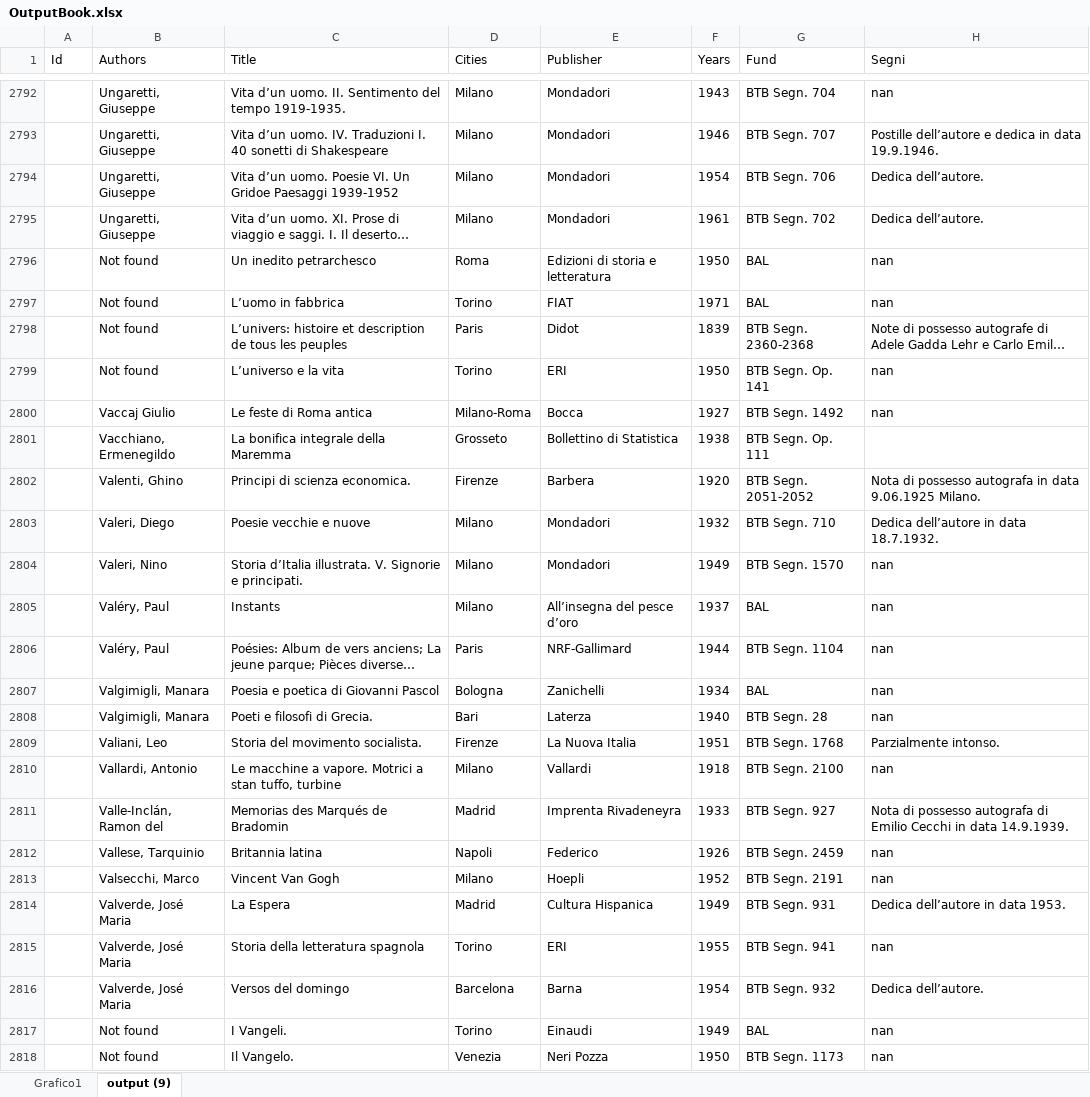
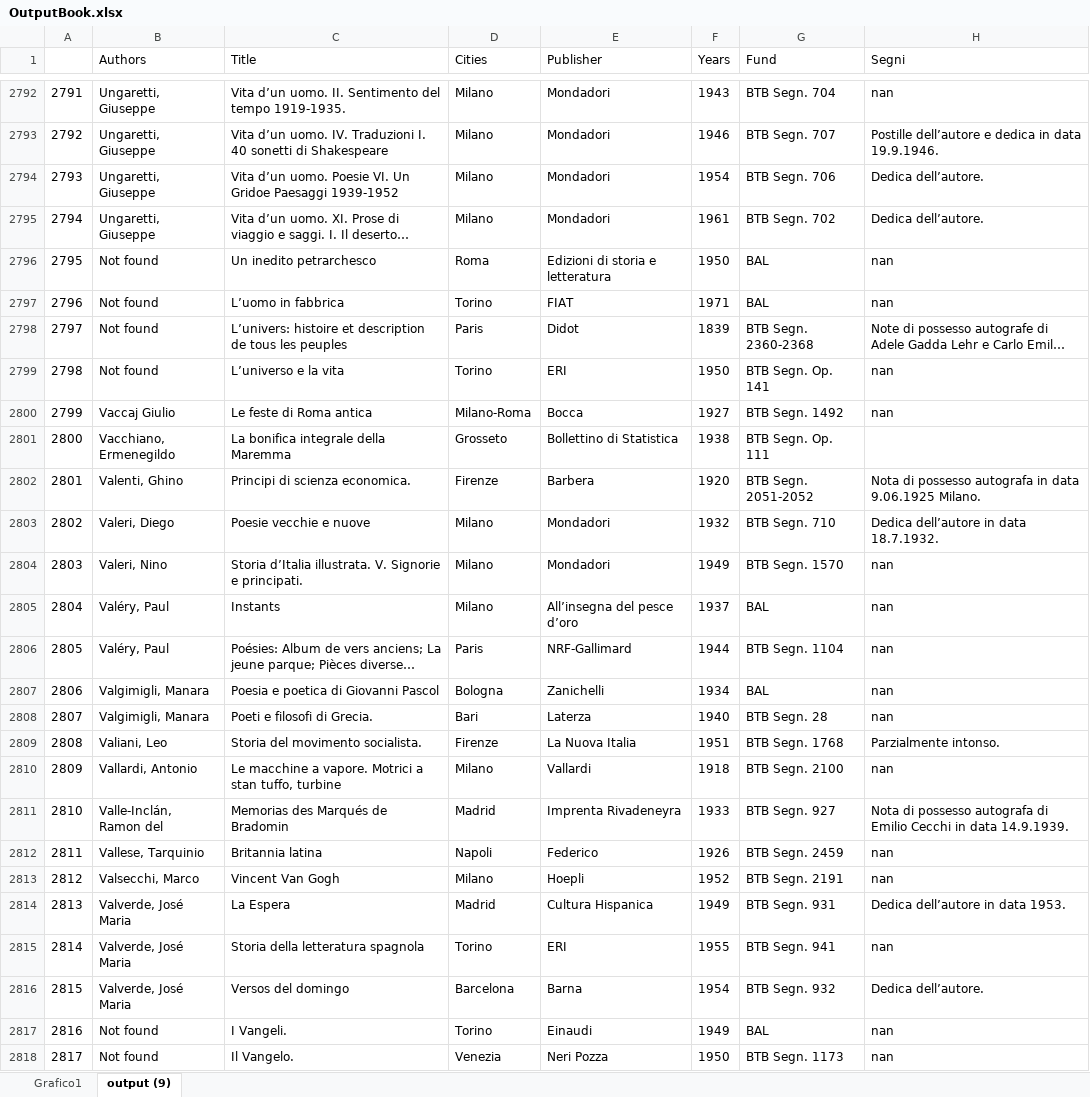
Before and after one commit to Nora1211/Gadda, an Excel workbook: OutputBook.xlsx, sheet output (9), drawn as a sheet; only a part is shown, gaps mark what is left out; long unchanged cells end in …; values as stored, in another font and other column widths than the file's, no borders; the diff covers the shown part only; the diff names each change by its address in the sheet, - before the commit and + after, or states it on an @@ line.

```diff
--- a/OutputBook.xlsx (sheet output (9))
+++ b/OutputBook.xlsx (sheet output (9))
-A1: Id
+A1: (empty)
-A2792: (empty)
+A2792: 2791
-A2793: (empty)
+A2793: 2792
-A2794: (empty)
+A2794: 2793
-A2795: (empty)
+A2795: 2794
-A2796: (empty)
+A2796: 2795
-A2797: (empty)
+A2797: 2796
-A2798: (empty)
+A2798: 2797
-A2799: (empty)
+A2799: 2798
-A2800: (empty)
+A2800: 2799
-A2801: (empty)
+A2801: 2800
-A2802: (empty)
+A2802: 2801
-A2803: (empty)
+A2803: 2802
-A2804: (empty)
+A2804: 2803
-A2805: (empty)
+A2805: 2804
-A2806: (empty)
+A2806: 2805
-A2807: (empty)
+A2807: 2806
-A2808: (empty)
+A2808: 2807
-A2809: (empty)
+A2809: 2808
-A2810: (empty)
+A2810: 2809
-A2811: (empty)
+A2811: 2810
-A2812: (empty)
+A2812: 2811
-A2813: (empty)
+A2813: 2812
-A2814: (empty)
+A2814: 2813
-A2815: (empty)
+A2815: 2814
-A2816: (empty)
+A2816: 2815
-A2817: (empty)
+A2817: 2816
-A2818: (empty)
+A2818: 2817
```
Also changed, not shown: 207 edited cells elsewhere in this sheet, charts or pictures, Postille.xlsx.
